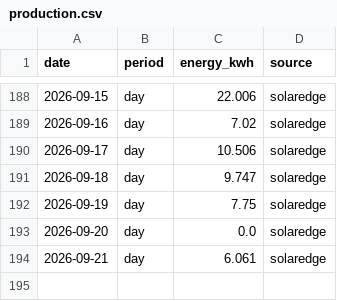
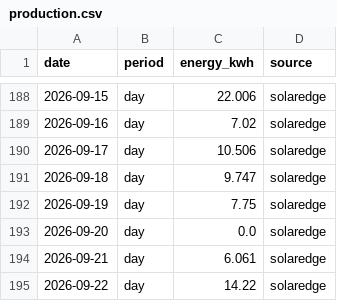
Before and after one commit to keilin/solar-edge, a CSV file: data/production.csv, drawn as a sheet; only a part is shown, gaps mark what is left out.

```diff
--- a/data/production.csv
+++ b/data/production.csv
@@ -194 +194,2 @@ date,period,energy_kwh,source
 2026-09-21,day,6.061,solaredge
+2026-09-22,day,14.22,solaredge
```
Also changed, not shown: 1 other file.
